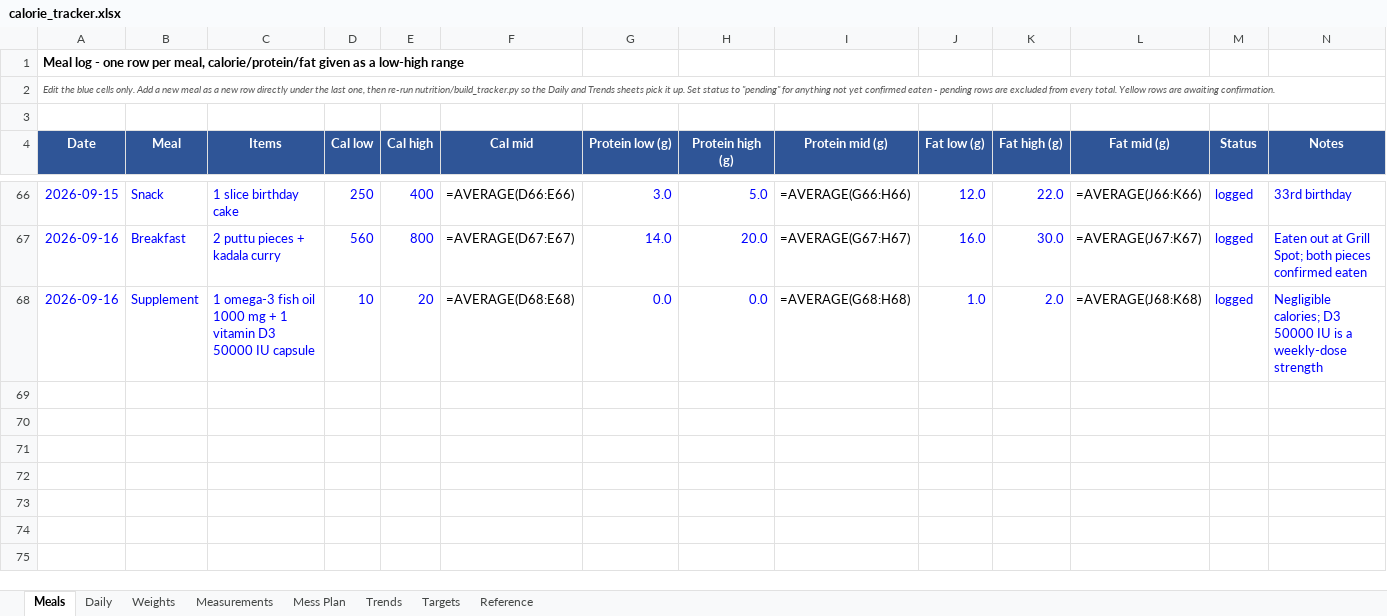
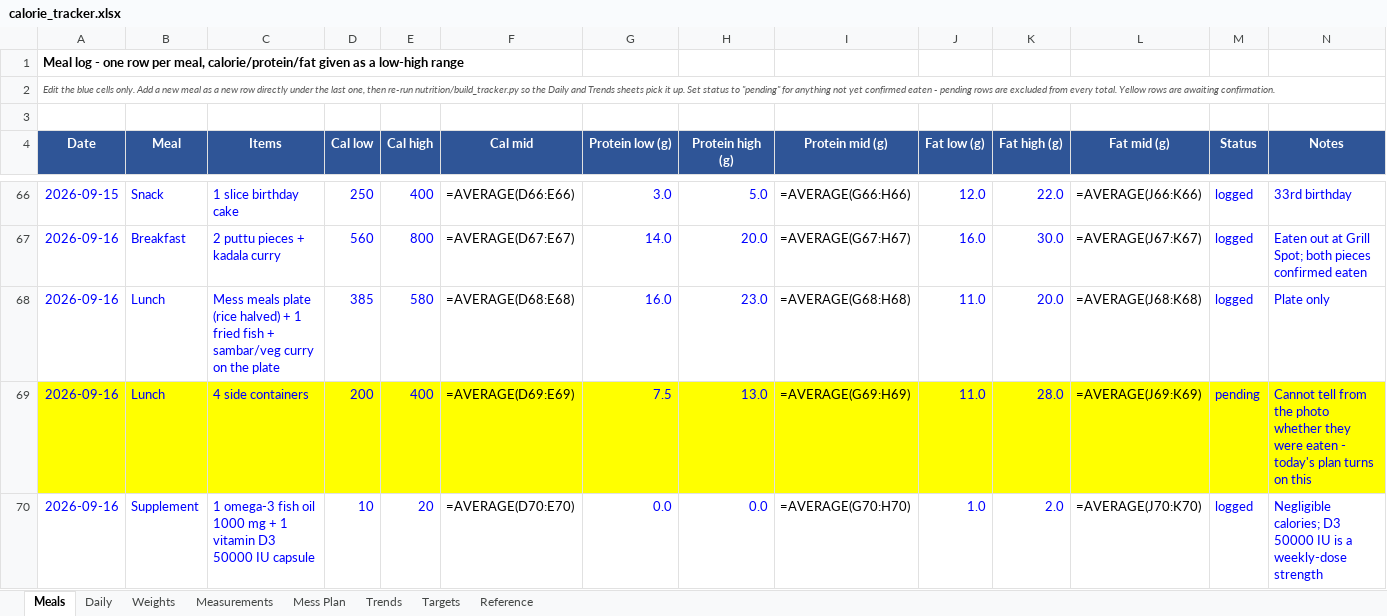
Before and after one commit to cakiran369/Kiranwebsite, an Excel workbook: nutrition/calorie_tracker.xlsx, sheet Meals, drawn as a sheet; only a part is shown, gaps mark what is left out; values as stored, in another font and other column widths than the file's, no borders; formulas without a stored value are shown as written; addresses are those after the commit; the diff names each change by its address in the sheet, - before the commit and + after, or states it on an @@ line.

```diff
--- a/nutrition/calorie_tracker.xlsx (sheet Meals)
+++ b/nutrition/calorie_tracker.xlsx (sheet Meals)
+row 68: 2026-09-16 | Lunch | Mess meals plate (rice halved) + 1 fried fish + sambar/veg curry on the plate | 385 | 580 | =AVERAGE(D68:E68) | 16.0 | 23.0 | =AVERAGE(G68:H68) | 11.0 | 20.0 | =AVERAGE(J68:K68) | logged | Plate only
+row 69: 2026-09-16 | Lunch | 4 side containers | 200 | 400 | =AVERAGE(D69:E69) | 7.5 | 13.0 | =AVERAGE(G69:H69) | 11.0 | 28.0 | =AVERAGE(J69:K69) | pending | Cannot tell from the photo whether they were eaten - today's plan turns on this
-F70 (Cal mid): =AVERAGE(D68:E68)
+F70 (Cal mid): =AVERAGE(D70:E70)
-I70 (Protein mid (g)): =AVERAGE(G68:H68)
+I70 (Protein mid (g)): =AVERAGE(G70:H70)
-L70 (Fat mid (g)): =AVERAGE(J68:K68)
+L70 (Fat mid (g)): =AVERAGE(J70:K70)
```
Also changed, not shown: sheet Daily, 2 other files.
